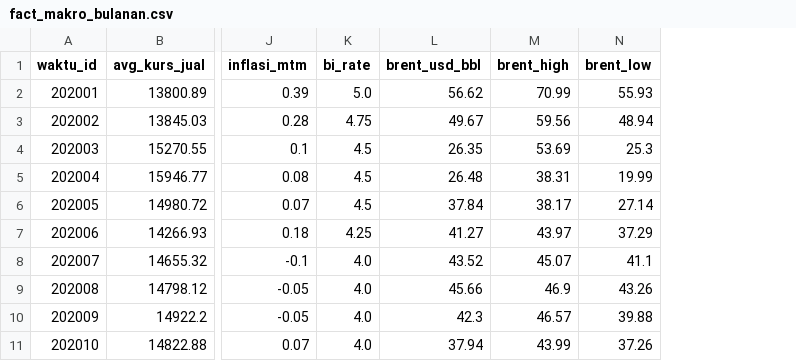
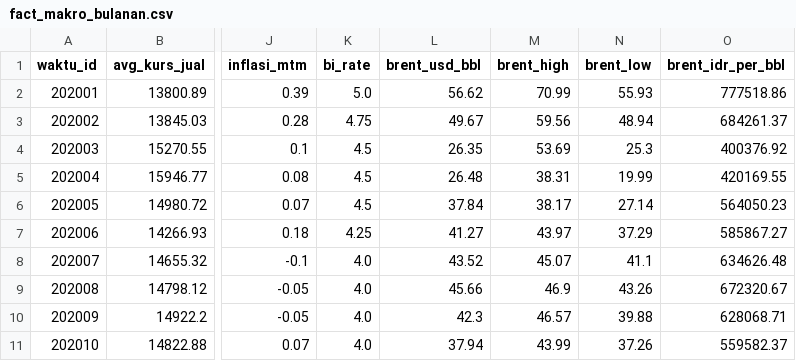
Before and after one commit to haldriansunata/Data-Warehouse-Korelasi-Nilai-Rupiah-Terhadap-Angkutan-Udara-Indonesia-2020-2024-, a CSV file: output/BULANAN/fact_makro_bulanan.csv, drawn as a sheet; only a part is shown, gaps mark what is left out; the diff names each change by its address in the sheet, - before the commit and + after, or states it on an @@ line.

```diff
--- a/output/BULANAN/fact_makro_bulanan.csv
+++ b/output/BULANAN/fact_makro_bulanan.csv
+column O (brent_idr_per_bbl), rows 2-11: 777518.86 | 684261.37 | 400376.92 | 420169.55 | 564050.23 | 585867.27 | 634626.48 | 672320.67 | 628068.71 | 559582.37
```
Also changed, not shown: 26 other files.
